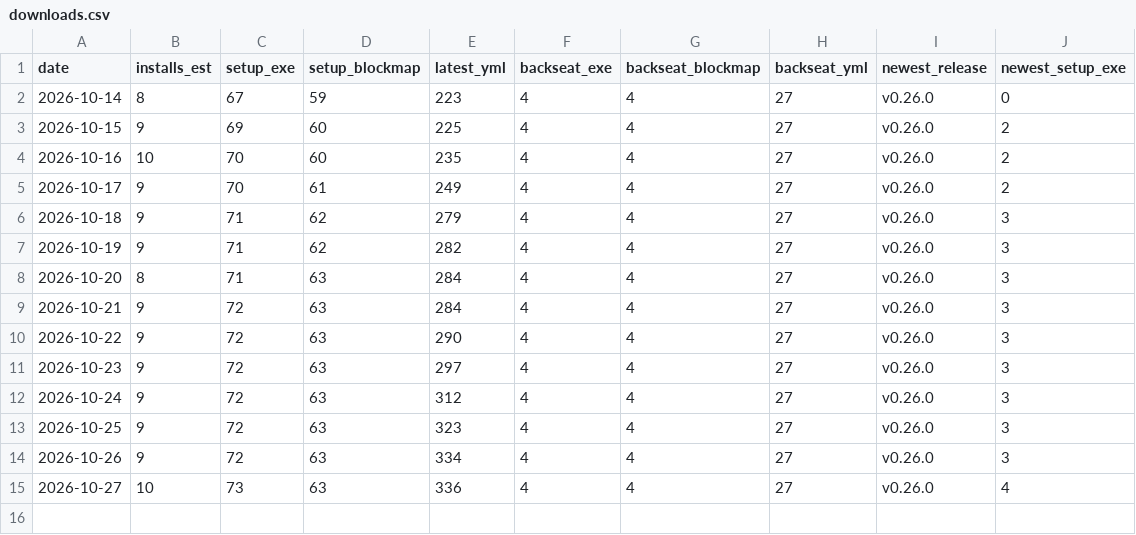
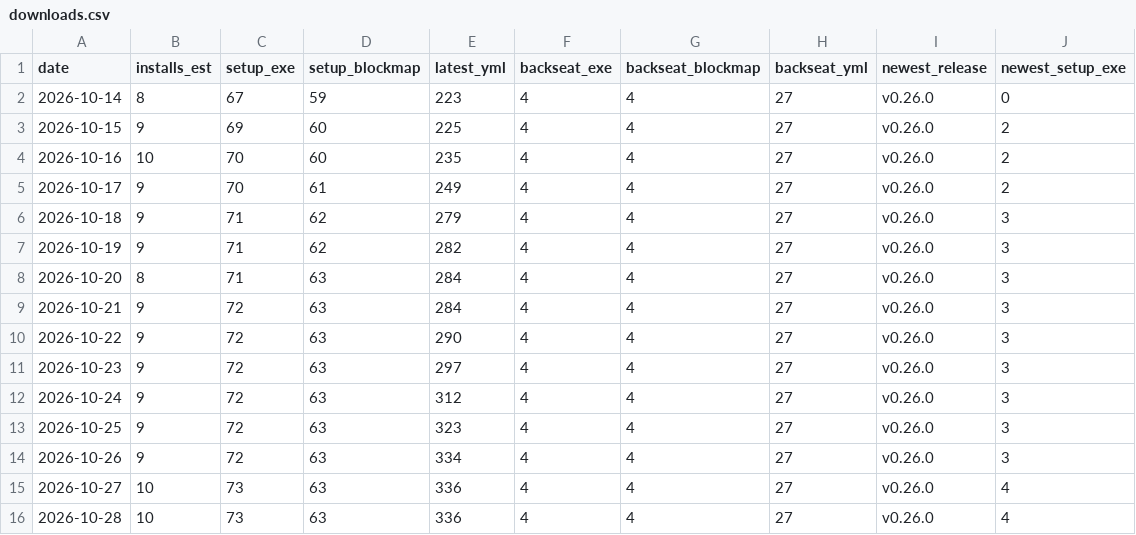
Before and after one commit to ToyYoda/stintview, a CSV file: docs/downloads.csv, drawn as a sheet; the diff names each change by its address in the sheet, - before the commit and + after, or states it on an @@ line.

```diff
--- a/docs/downloads.csv
+++ b/docs/downloads.csv
+row 16: 2026-10-28 | 10 | 73 | 63 | 336 | 4 | 4 | 27 | v0.26.0 | 4
```
